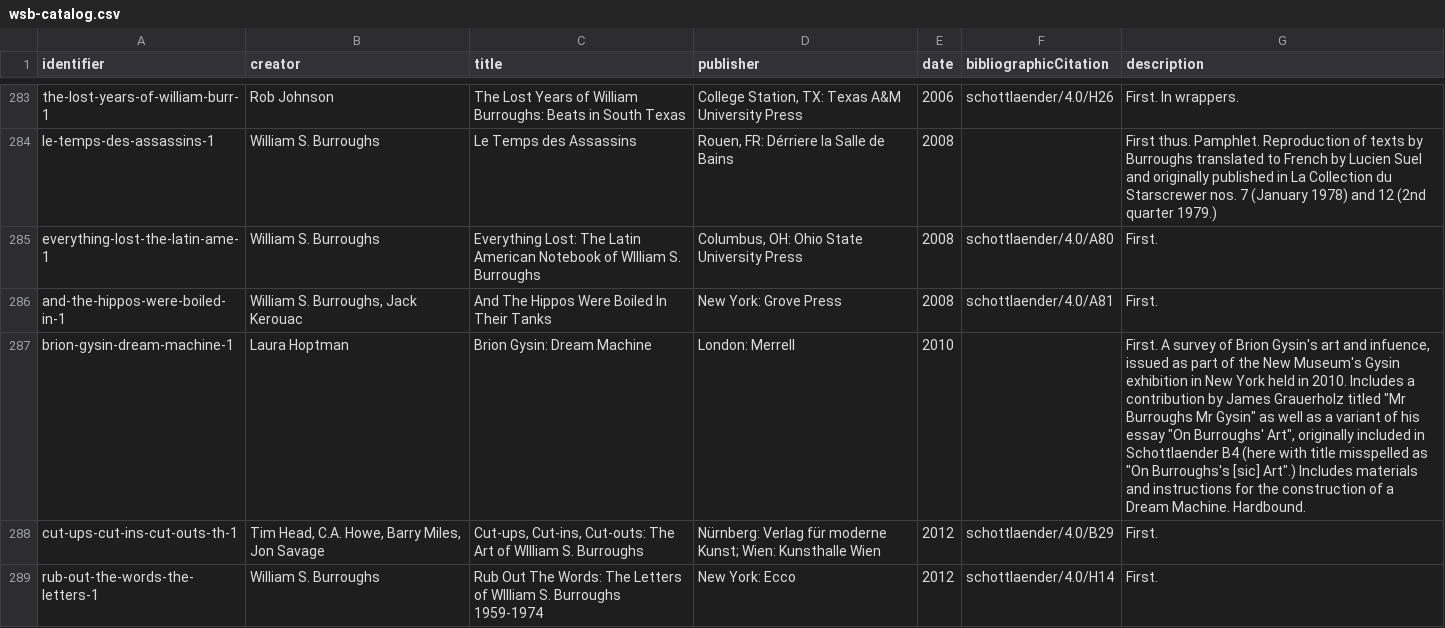
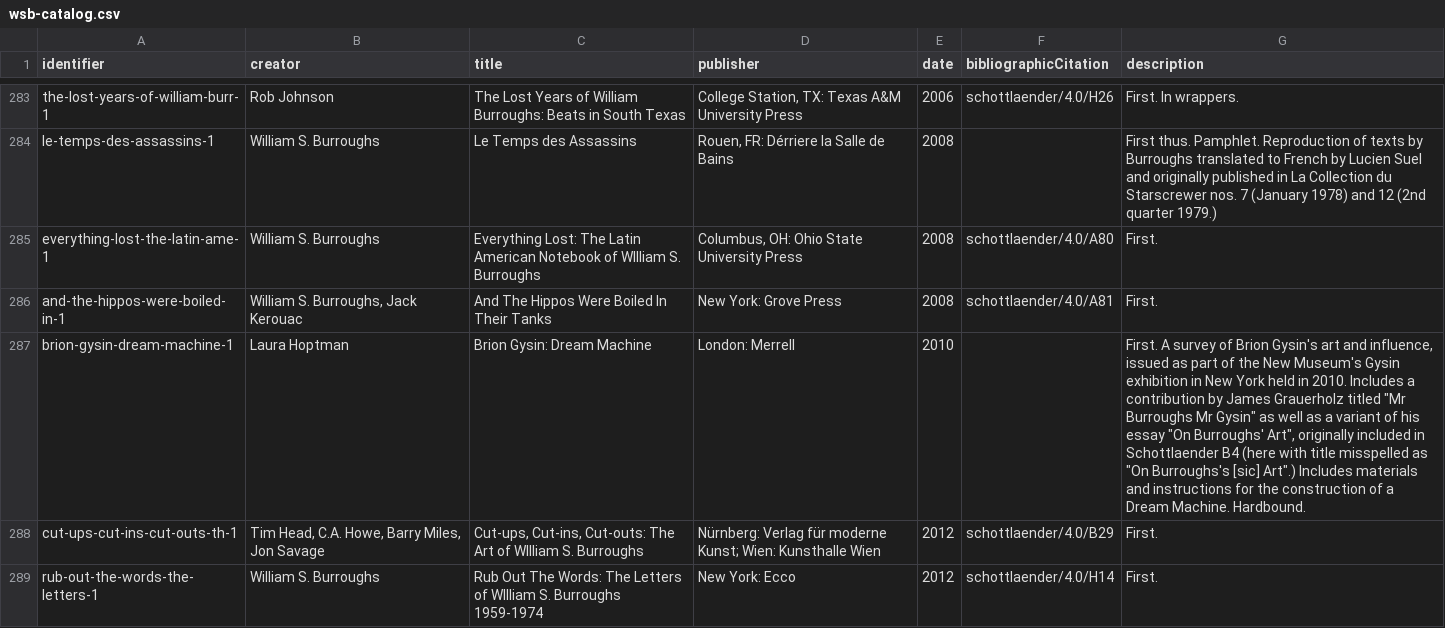
Before and after one commit to bradleypallen/wsb-catalog, a CSV file: data/wsb-catalog.csv (was wsb-catalog.csv), drawn as a sheet; only a part is shown, gaps mark what is left out.

Commit message:
Moved CSV file to data directory
Also fixed typo in Gysin entry.

```diff
--- a/wsb-catalog.csv
+++ b/data/wsb-catalog.csv
@@ -286,3 +286,3 @@ everything-lost-the-latin-ame-1,William S. Burroughs,Everything Lost: The Latin
 and-the-hippos-were-boiled-in-1,"William S. Burroughs, Jack Kerouac",And The Hippos Were Boiled In Their Tanks,New York: Grove Press,2008,schottlaender/4.0/A81,First.
-brion-gysin-dream-machine-1,Laura Hoptman,Brion Gysin: Dream Machine,London: Merrell,2010,,"First. A survey of Brion Gysin's art and infuence, issued as part of the New Museum's Gysin exhibition in New York held in 2010. Includes a contribution by James Grauerholz titled ""Mr Burroughs Mr Gysin"" as well as a variant of his essay ""On Burroughs' Art"", originally included in Schottlaender B4 (here with title misspelled as ""On Burroughs's [sic] Art"".) Includes materials and instructions for the construction of a Dream Machine. Hardbound."
+brion-gysin-dream-machine-1,Laura Hoptman,Brion Gysin: Dream Machine,London: Merrell,2010,,"First. A survey of Brion Gysin's art and influence, issued as part of the New Museum's Gysin exhibition in New York held in 2010. Includes a contribution by James Grauerholz titled ""Mr Burroughs Mr Gysin"" as well as a variant of his essay ""On Burroughs' Art"", originally included in Schottlaender B4 (here with title misspelled as ""On Burroughs's [sic] Art"".) Includes materials and instructions for the construction of a Dream Machine. Hardbound."
 cut-ups-cut-ins-cut-outs-th-1,"Tim Head, C.A. Howe, Barry Miles, Jon Savage","Cut-ups, Cut-ins, Cut-outs: The Art of WIlliam S. Burroughs",Nürnberg: Verlag für moderne Kunst; Wien: Kunsthalle Wien,2012,schottlaender/4.0/B29,First.
```
Also changed, not shown: 5 other files.
